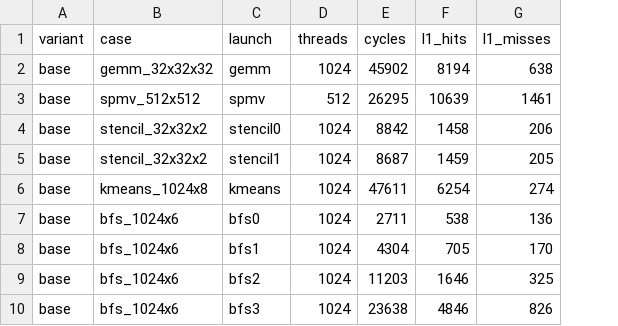
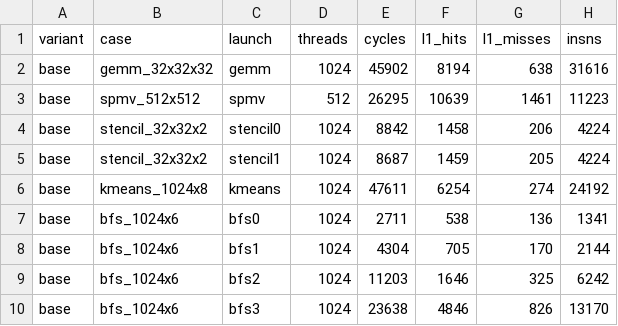
Before and after one commit to Krishna-Gorai/simtix, a CSV file: docs/apps_agg.csv, drawn as a sheet; only a part is shown; the diff names each change by its address in the sheet, - before the commit and + after, or states it on an @@ line.

Commit message:
v2 WP5: Vortex rtlsim results and instruction counts on both machines
All seven application cases match their .gold files on Vortex's RTL
simulator. Two port fixes keep the baseline from being held back by the
port: -fno-math-errno, without which clang called fmaf() in every inner
loop (GEMM 3.4x SIMTiX's cycles, 2.0x after), and pointer-increment
loops as in the assembly. run_apps.sh refreshes the build tree's copy
of the app Makefile, takes WARPS, EXTRA_CONFIGS, HOST_ARGS and RUN_NAME,
and the host's -b sets the block size (at most the core's 32 threads;
8 and 32 differ by under 1%).

tb_apps now prints the warp instructions the pool issued per launch,
read hierarchically from the existing debug counter; app_sweep.py keeps
it as an insns column. Rerun on the current RTL, the cycle columns of
docs/apps_agg.csv are unchanged.

sim/vortex_compare.py lines the Vortex runs up with SIMTiX's ser rows
and writes docs/vortex_apps.csv: cycles and instructions at 4 warps
(default memory, 128-bit bus, 128-bit bus with the Xilinx FP IP
latencies) and at 8 and 16 warps. At 4 warps Vortex takes 1.7-5.0x
SIMTiX's cycles, 1.1-2.2x the instructions (3.5x for the INT8 MLP,
which has no pdot8) at an IPC of 0.25-0.43 against 0.43-0.69; at 16
warps its IPC matches or passes SIMTiX's on five cases and its cycles
are 1.06-1.48x (3.6x for the MLP).

```diff
--- a/docs/apps_agg.csv
+++ b/docs/apps_agg.csv
+column H (insns), rows 2-10: 31616 | 11223 | 4224 | 4224 | 24192 | 1341 | 2144 | 6242 | 13170
```
Also changed, not shown: 10 other files.
